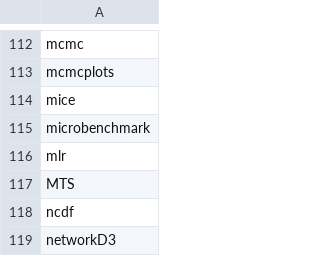
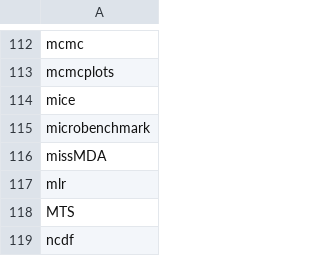
Before and after one commit to nhchauvnu/rpkg, a CSV file: rpkg.csv, drawn as a sheet; only a part is shown, gaps mark what is left out; the shorter side is filled out with more unchanged rows; the diff names each change by its address in the sheet, - before the commit and + after, or states it on an @@ line.

Commit message:
Missing values are imputed by the mean of the variable: you should use the imputePCA function of the missMDA package

```diff
--- a/rpkg.csv
+++ b/rpkg.csv
+row 116: missMDA
```
